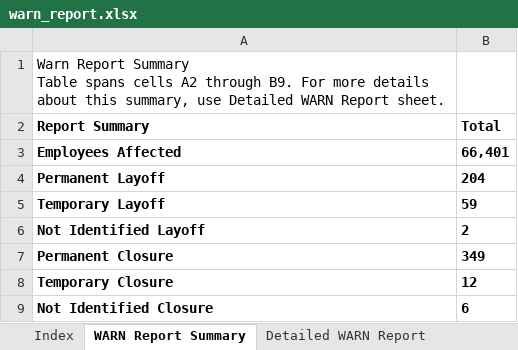
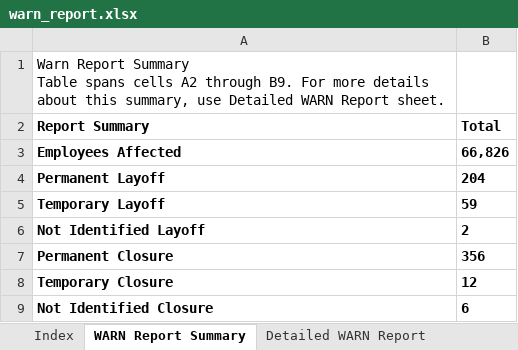
Before and after one commit to KristiJChoi/warnalerts, an Excel workbook: data/warn_report.xlsx, sheet WARN Report Summary, drawn as a sheet; values as stored, in another font and other column widths than the file's, no borders; table styles not drawn; the diff names each change by its address in the sheet, - before the commit and + after, or states it on an @@ line.

Commit message:
chore: update WARN cache and subscriber data

```diff
--- a/data/warn_report.xlsx (sheet WARN Report Summary)
+++ b/data/warn_report.xlsx (sheet WARN Report Summary)
-B3 (Total): 66,401
+B3 (Total): 66,826
-B7 (Total): 349
+B7 (Total): 356
```
Also changed, not shown: sheet Detailed WARN Report, sheet Call Center Relocations Report.
